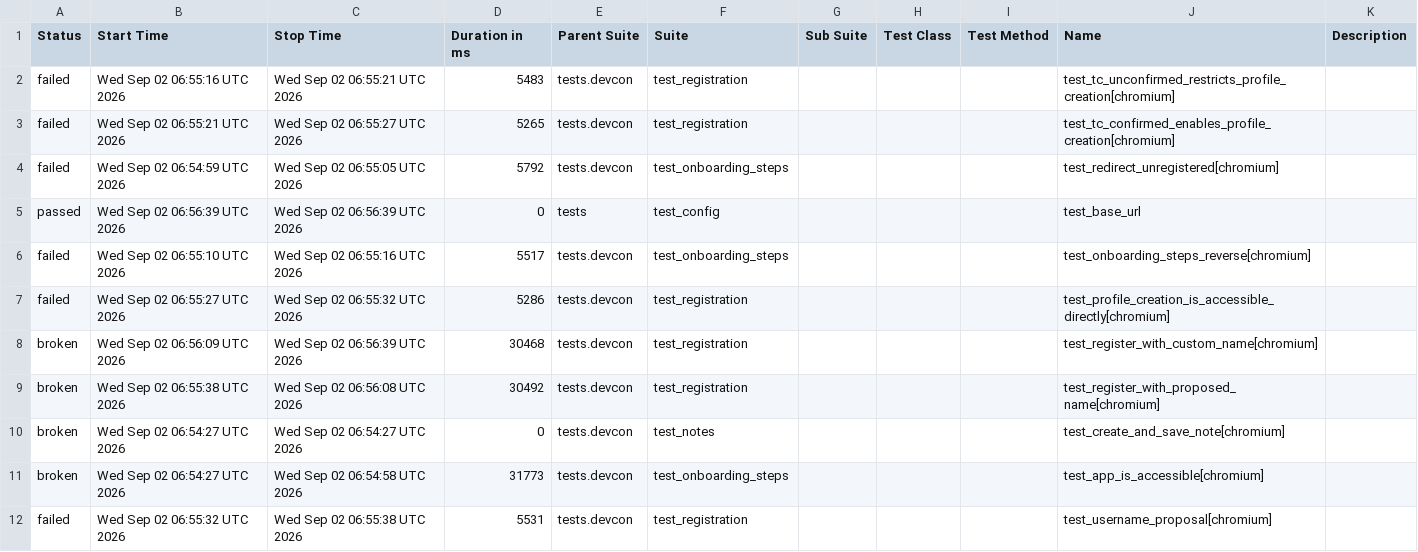
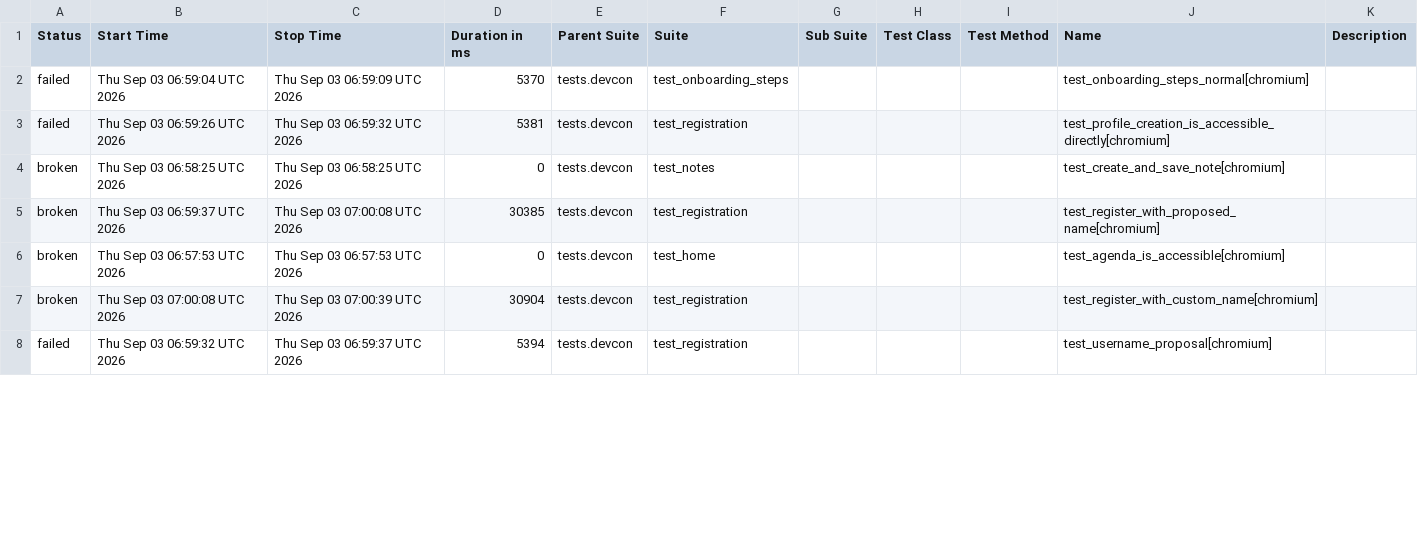
Before and after one commit to andrea-055/devcon_smoke_test, a CSV file: ETH.limo/data/suites.csv, drawn as a sheet; only a part is shown; the diff covers the shown part only.

```diff
--- a/ETH.limo/data/suites.csv
+++ b/ETH.limo/data/suites.csv
@@ -1,12 +1,8 @@
 "Status","Start Time","Stop Time","Duration in ms","Parent Suite","Suite","Sub Suite","Test Class","Test Method","Name","Description"
-"failed","Wed Sep 02 06:55:16 UTC 2026","Wed Sep 02 06:55:21 UTC 2026","5483","tests.devcon","test_registration","","","","test_tc_unconfirmed_restricts_profile_creation[chromium]",""
-"failed","Wed Sep 02 06:55:21 UTC 2026","Wed Sep 02 06:55:27 UTC 2026","5265","tests.devcon","test_registration","","","","test_tc_confirmed_enables_profile_creation[chromium]",""
-"failed","Wed Sep 02 06:54:59 UTC 2026","Wed Sep 02 06:55:05 UTC 2026","5792","tests.devcon","test_onboarding_steps","","","","test_redirect_unregistered[chromium]",""
-"passed","Wed Sep 02 06:56:39 UTC 2026","Wed Sep 02 06:56:39 UTC 2026","0","tests","test_config","","","","test_base_url",""
-"failed","Wed Sep 02 06:55:10 UTC 2026","Wed Sep 02 06:55:16 UTC 2026","5517","tests.devcon","test_onboarding_steps","","","","test_onboarding_steps_reverse[chromium]",""
-"failed","Wed Sep 02 06:55:27 UTC 2026","Wed Sep 02 06:55:32 UTC 2026","5286","tests.devcon","test_registration","","","","test_profile_creation_is_accessible_directly[chromium]",""
-"broken","Wed Sep 02 06:56:09 UTC 2026","Wed Sep 02 06:56:39 UTC 2026","30468","tests.devcon","test_registration","","","","test_register_with_custom_name[chromium]",""
-"broken","Wed Sep 02 06:55:38 UTC 2026","Wed Sep 02 06:56:08 UTC 2026","30492","tests.devcon","test_registration","","","","test_register_with_proposed_name[chromium]",""
-"broken","Wed Sep 02 06:54:27 UTC 2026","Wed Sep 02 06:54:27 UTC 2026","0","tests.devcon","test_notes","","","","test_create_and_save_note[chromium]",""
-"broken","Wed Sep 02 06:54:27 UTC 2026","Wed Sep 02 06:54:58 UTC 2026","31773","tests.devcon","test_onboarding_steps","","","","test_app_is_accessible[chromium]",""
-"failed","Wed Sep 02 06:55:32 UTC 2026","Wed Sep 02 06:55:38 UTC 2026","5531","tests.devcon","test_registration","","","","test_username_proposal[chromium]",""
+"failed","Thu Sep 03 06:59:04 UTC 2026","Thu Sep 03 06:59:09 UTC 2026","5370","tests.devcon","test_onboarding_steps","","","","test_onboarding_steps_normal[chromium]",""
+"failed","Thu Sep 03 06:59:26 UTC 2026","Thu Sep 03 06:59:32 UTC 2026","5381","tests.devcon","test_registration","","","","test_profile_creation_is_accessible_directly[chromium]",""
+"broken","Thu Sep 03 06:58:25 UTC 2026","Thu Sep 03 06:58:25 UTC 2026","0","tests.devcon","test_notes","","","","test_create_and_save_note[chromium]",""
+"broken","Thu Sep 03 06:59:37 UTC 2026","Thu Sep 03 07:00:08 UTC 2026","30385","tests.devcon","test_registration","","","","test_register_with_proposed_name[chromium]",""
+"broken","Thu Sep 03 06:57:53 UTC 2026","Thu Sep 03 06:57:53 UTC 2026","0","tests.devcon","test_home","","","","test_agenda_is_accessible[chromium]",""
+"broken","Thu Sep 03 07:00:08 UTC 2026","Thu Sep 03 07:00:39 UTC 2026","30904","tests.devcon","test_registration","","","","test_register_with_custom_name[chromium]",""
+"failed","Thu Sep 03 06:59:32 UTC 2026","Thu Sep 03 06:59:37 UTC 2026","5394","tests.devcon","test_registration","","","","test_username_proposal[chromium]",""
```
Also changed, not shown: 5 added rows, 1 removed row and 8 edited cells elsewhere in this file, 54 other files.
